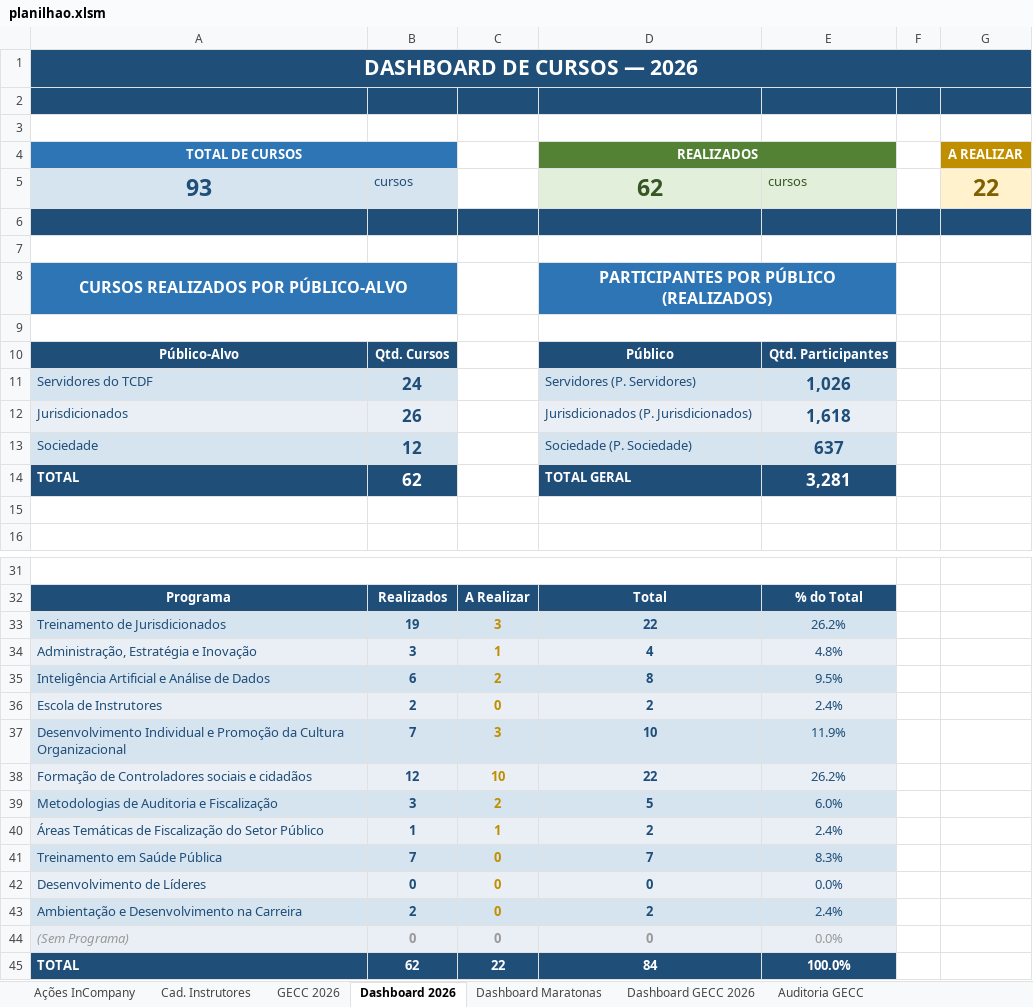
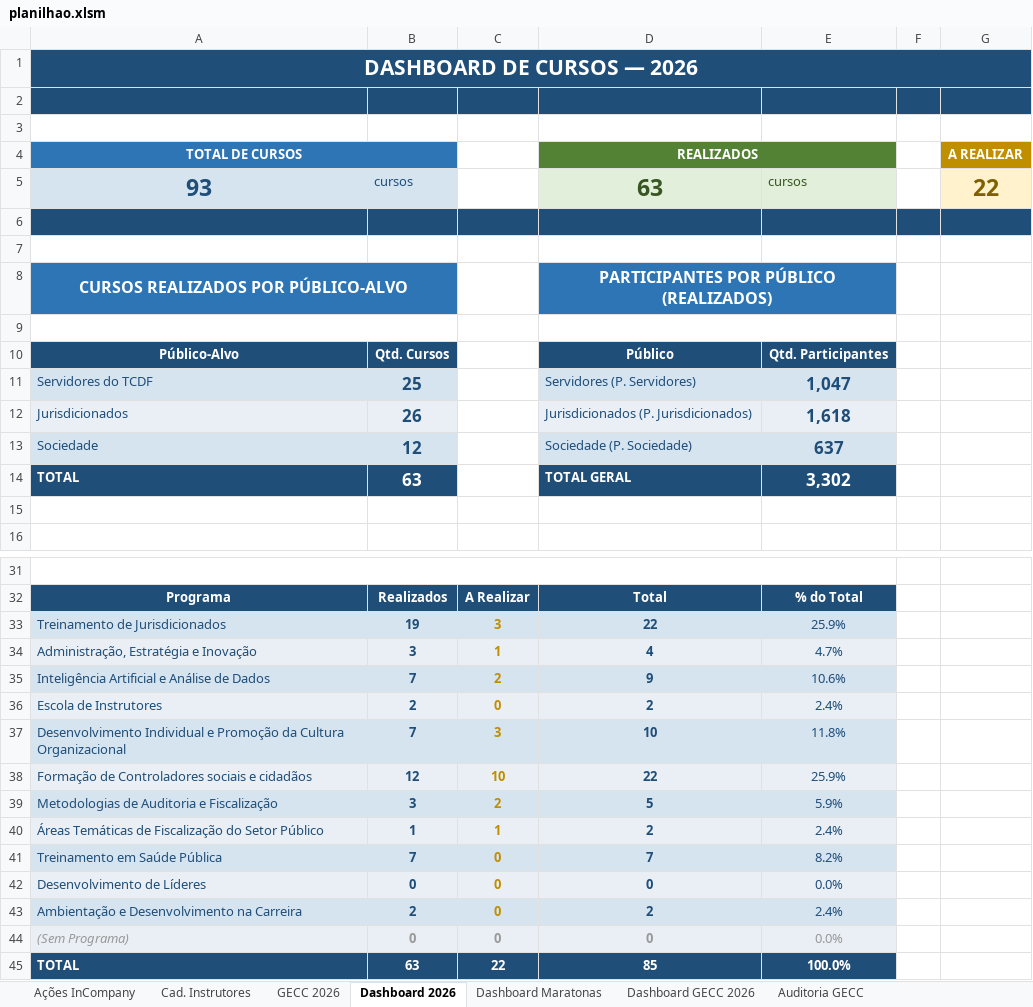
Before and after one commit to silvionascimentobh-lab/SAED-Dashboard, an Excel workbook: planilhao.xlsm, sheet Dashboard 2026, drawn as a sheet; only a part is shown, gaps mark what is left out; values as stored, in another font and other column widths than the file's, no borders; charts and pictures not drawn; the diff names each change by its address in the sheet, - before the commit and + after, or states it on an @@ line.

Commit message:
Atualização automática via Power Automate

```diff
--- a/planilhao.xlsm (sheet Dashboard 2026)
+++ b/planilhao.xlsm (sheet Dashboard 2026)
-D5 (REALIZADOS): 62
+D5 (REALIZADOS): 63
-B11: 24
+B11: 25
-E11: 1,026
+E11: 1,047
-B14: 62
+B14: 63
-E14: 3,281
+E14: 3,302
-E33: 26.2%
+E33: 25.9%
-E34: 4.8%
+E34: 4.7%
-B35: 6
+B35: 7
-D35 (REALIZADOS): 8
+D35 (REALIZADOS): 9
-E35: 9.5%
+E35: 10.6%
-E37: 11.9%
+E37: 11.8%
-E38: 26.2%
+E38: 25.9%
-E39: 6.0%
+E39: 5.9%
-E41: 8.3%
+E41: 8.2%
-B45: 62
+B45: 63
-D45 (REALIZADOS): 84
+D45 (REALIZADOS): 85
```
Also changed, not shown: sheet GECC 2026, sheet Ações InCompany, charts or pictures.
